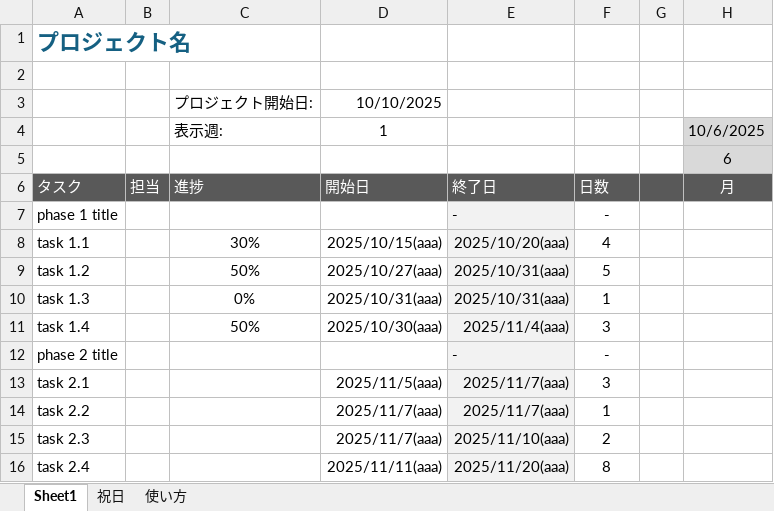
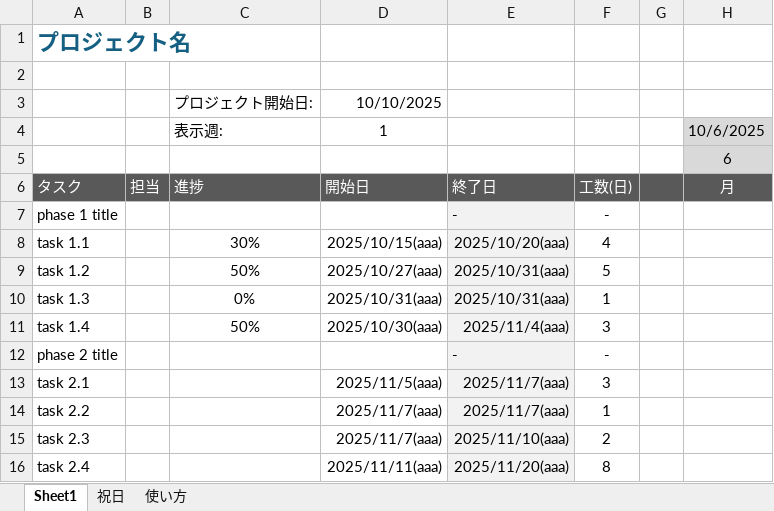
Before and after one commit to daytimepapaya/office-template, an Excel workbook: ガントチャート_シンプル.xlsx, sheet Sheet1, drawn as a sheet; only a part is shown; values as stored, in another font and other column widths than the file's, no borders; conditional formats not drawn; the diff names each change by its address in the sheet, - before the commit and + after, or states it on an @@ line.

```diff
--- a/ガントチャート_シンプル.xlsx (sheet Sheet1)
+++ b/ガントチャート_シンプル.xlsx (sheet Sheet1)
-F6: 日数
+F6: 工数(日)
```
